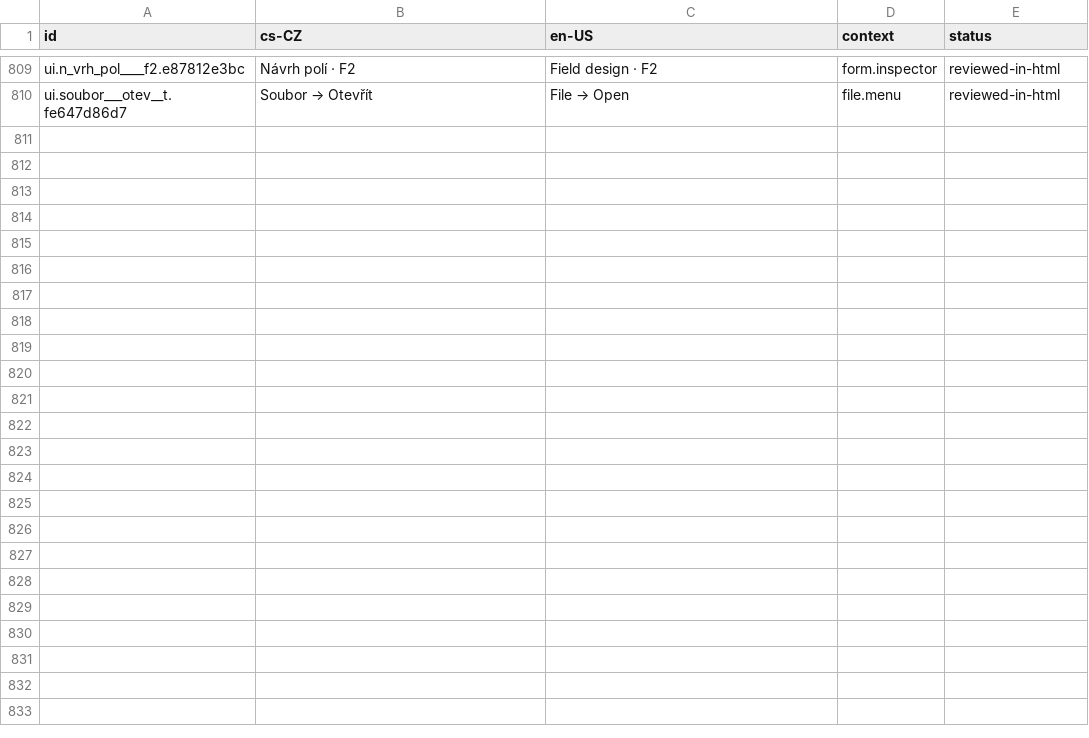
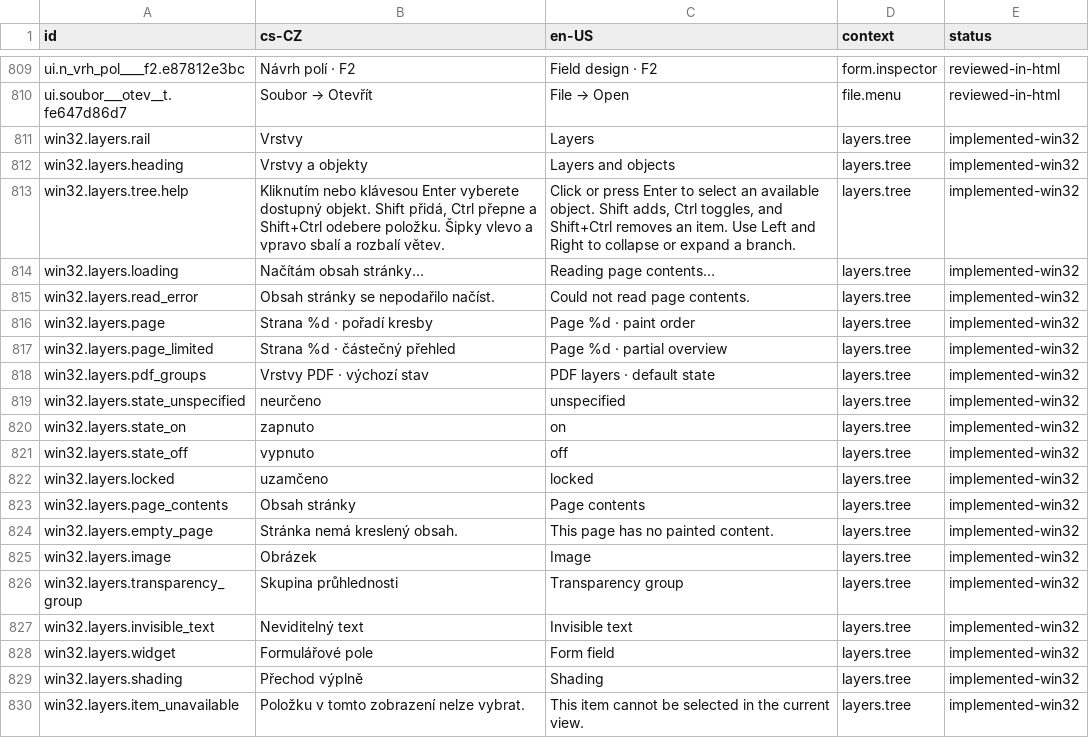
Before and after one commit to Liborias/PDF-Blacksmith, a CSV file: docs/pracovni/i18n/ui_catalog_FINAL_v6.0.csv, drawn as a sheet; only a part is shown, gaps mark what is left out.

Commit message:
Inspect PDF layers and select page objects from the tree

```diff
--- a/docs/pracovni/i18n/ui_catalog_FINAL_v6.0.csv
+++ b/docs/pracovni/i18n/ui_catalog_FINAL_v6.0.csv
@@ -810 +810,21 @@
 "ui.soubor___otev__t.fe647d86d7","Soubor → Otevřít","File → Open","file.menu","reviewed-in-html"
+"win32.layers.rail","Vrstvy","Layers","layers.tree","implemented-win32"
+"win32.layers.heading","Vrstvy a objekty","Layers and objects","layers.tree","implemented-win32"
+"win32.layers.tree.help","Kliknutím nebo klávesou Enter vyberete dostupný objekt. Shift přidá, Ctrl přepne a Shift+Ctrl odebere položku. Šipky vlevo a vpravo sbalí a rozbalí větev.","Click or press Enter to select an available object. Shift adds, Ctrl toggles, and Shift+Ctrl removes an item. Use Left and Right to collapse or expand a branch.","layers.tree","implemented-win32"
+"win32.layers.loading","Načítám obsah stránky…","Reading page contents…","layers.tree","implemented-win32"
+"win32.layers.read_error","Obsah stránky se nepodařilo načíst.","Could not read page contents.","layers.tree","implemented-win32"
+"win32.layers.page","Strana %d · pořadí kresby","Page %d · paint order","layers.tree","implemented-win32"
+"win32.layers.page_limited","Strana %d · částečný přehled","Page %d · partial overview","layers.tree","implemented-win32"
+"win32.layers.pdf_groups","Vrstvy PDF · výchozí stav","PDF layers · default state","layers.tree","implemented-win32"
+"win32.layers.state_unspecified","neurčeno","unspecified","layers.tree","implemented-win32"
+"win32.layers.state_on","zapnuto","on","layers.tree","implemented-win32"
+"win32.layers.state_off","vypnuto","off","layers.tree","implemented-win32"
+"win32.layers.locked","uzamčeno","locked","layers.tree","implemented-win32"
+"win32.layers.page_contents","Obsah stránky","Page contents","layers.tree","implemented-win32"
+"win32.layers.empty_page","Stránka nemá kreslený obsah.","This page has no painted content.","layers.tree","implemented-win32"
+"win32.layers.image","Obrázek","Image","layers.tree","implemented-win32"
+"win32.layers.transparency_group","Skupina průhlednosti","Transparency group","layers.tree","implemented-win32"
+"win32.layers.invisible_text","Neviditelný text","Invisible text","layers.tree","implemented-win32"
+"win32.layers.widget","Formulářové pole","Form field","layers.tree","implemented-win32"
+"win32.layers.shading","Přechod výplně","Shading","layers.tree","implemented-win32"
+"win32.layers.item_unavailable","Položku v tomto zobrazení nelze vybrat.","This item cannot be selected in the current view.","layers.tree","implemented-win32"
```
Also changed, not shown: 28 other files.
